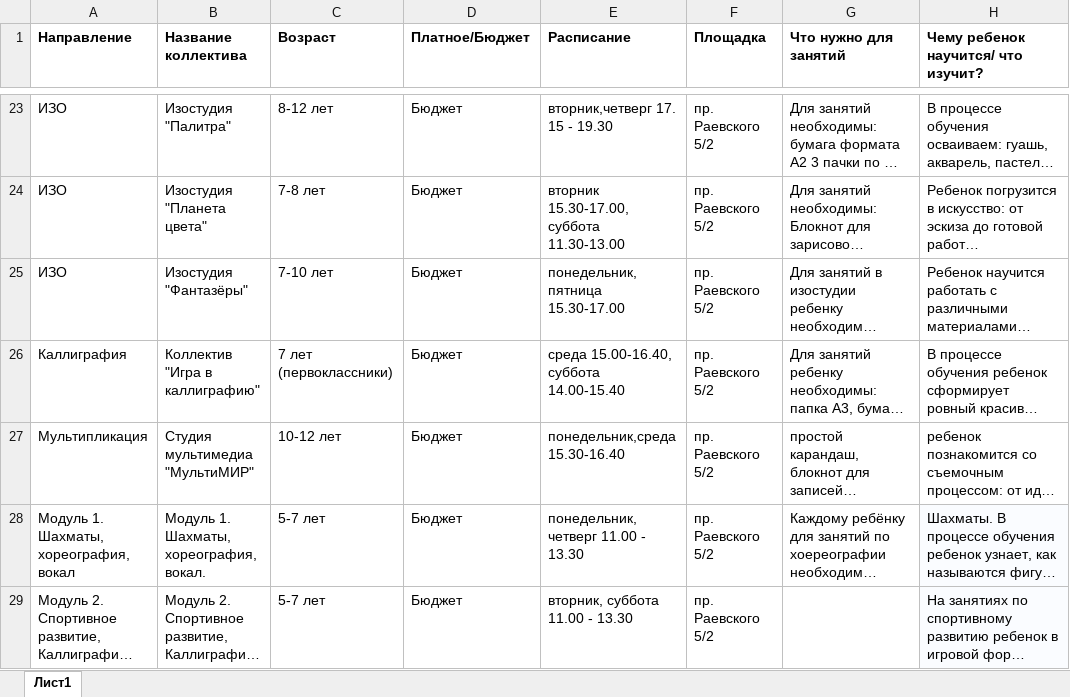
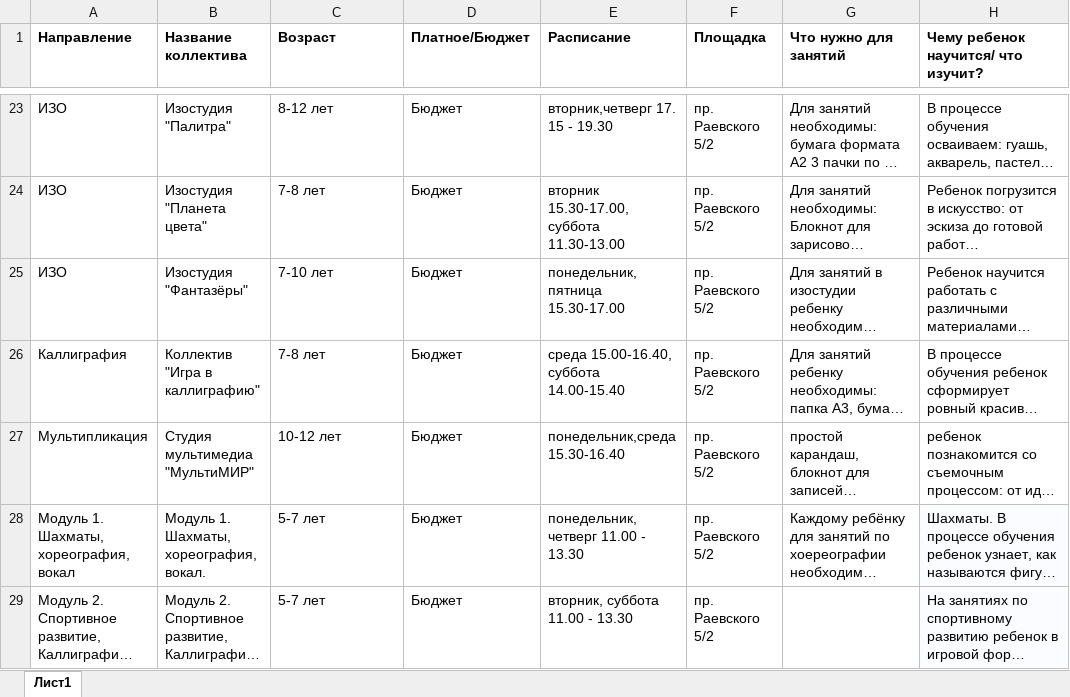
Before and after one commit to nonodoubt/ai_assistant_education, an Excel workbook: data/programs.xlsx, sheet Лист1, drawn as a sheet; only a part is shown, gaps mark what is left out; long unchanged cells end in …; values as stored, in another font and other column widths than the file's, no borders; the diff covers the shown part only; the diff names each change by its address in the sheet, - before the commit and + after, or states it on an @@ line.

```diff
--- a/data/programs.xlsx (sheet Лист1)
+++ b/data/programs.xlsx (sheet Лист1)
-C26 (Возраст): 7 лет (первоклассники)
+C26 (Возраст): 7-8 лет
```
Also changed, not shown: 3 edited cells elsewhere in this sheet, 8 other files.
